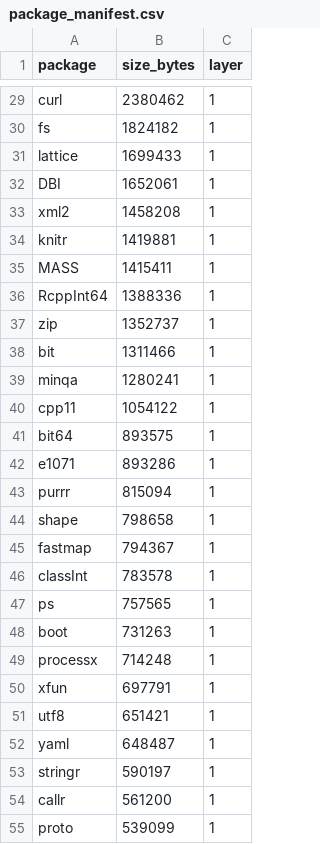
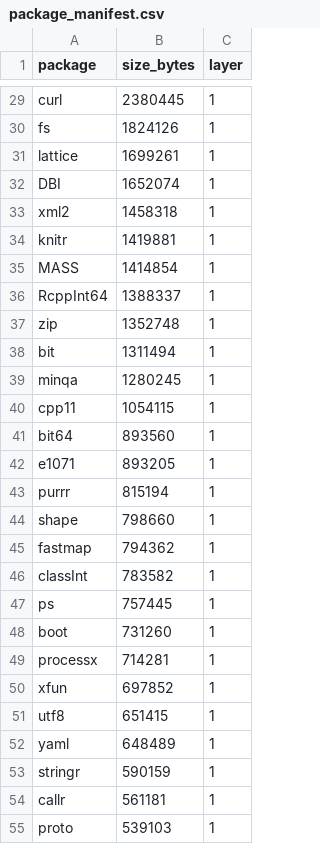
Before and after one commit to mdsumner/gdalcheck, a CSV file: manifests/package_manifest.csv, drawn as a sheet; only a part is shown, gaps mark what is left out; the diff covers the shown part only.

```diff
--- a/manifests/package_manifest.csv
+++ b/manifests/package_manifest.csv
@@ -29,27 +29,27 @@
-"curl",2380462,1
-"fs",1824182,1
-"lattice",1699433,1
-"DBI",1652061,1
-"xml2",1458208,1
+"curl",2380445,1
+"fs",1824126,1
+"lattice",1699261,1
+"DBI",1652074,1
+"xml2",1458318,1
 "knitr",1419881,1
-"MASS",1415411,1
-"RcppInt64",1388336,1
-"zip",1352737,1
-"bit",1311466,1
-"minqa",1280241,1
-"cpp11",1054122,1
-"bit64",893575,1
-"e1071",893286,1
-"purrr",815094,1
-"shape",798658,1
-"fastmap",794367,1
-"classInt",783578,1
-"ps",757565,1
-"boot",731263,1
-"processx",714248,1
-"xfun",697791,1
-"utf8",651421,1
-"yaml",648487,1
-"stringr",590197,1
-"callr",561200,1
-"proto",539099,1
+"MASS",1414854,1
+"RcppInt64",1388337,1
+"zip",1352748,1
+"bit",1311494,1
+"minqa",1280245,1
+"cpp11",1054115,1
+"bit64",893560,1
+"e1071",893205,1
+"purrr",815194,1
+"shape",798660,1
+"fastmap",794362,1
+"classInt",783582,1
+"ps",757445,1
+"boot",731260,1
+"processx",714281,1
+"xfun",697852,1
+"utf8",651415,1
+"yaml",648489,1
+"stringr",590159,1
+"callr",561181,1
+"proto",539103,1
```
Also changed, not shown: 57 edited cells elsewhere in this file, 1 other file.
